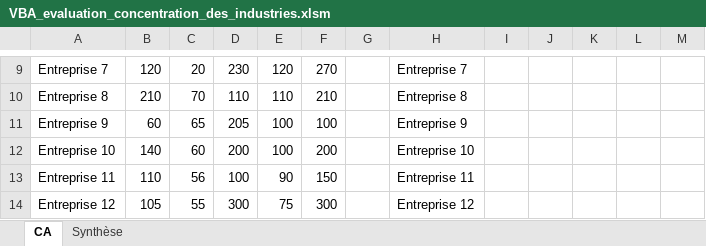
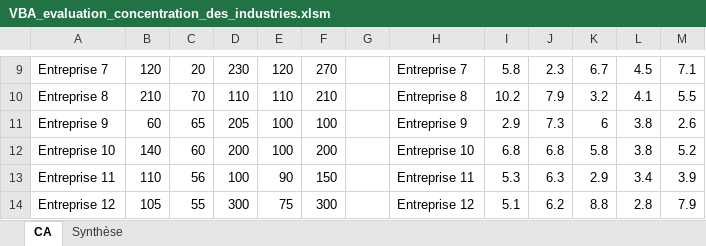
Before and after one commit to AymenChla/Evaluer-le-degre-de-concentration-des-industries, an Excel workbook: VBA_evaluation_concentration_des_industries.xlsm, sheet CA, drawn as a sheet; only a part is shown, gaps mark what is left out; values as stored, in another font and other column widths than the file's, no borders; the diff covers the shown part only; the diff names each change by its address in the sheet, - before the commit and + after, or states it on an @@ line.

```diff
--- a/VBA_evaluation_concentration_des_industries.xlsm (sheet CA)
+++ b/VBA_evaluation_concentration_des_industries.xlsm (sheet CA)
-I9: (empty)
+I9: 5.8
-J9: (empty)
+J9: 2.3
-K9: (empty)
+K9: 6.7
-L9: (empty)
+L9: 4.5
-M9: (empty)
+M9: 7.1
-I10: (empty)
+I10: 10.2
-J10: (empty)
+J10: 7.9
-K10: (empty)
+K10: 3.2
-L10: (empty)
+L10: 4.1
-M10: (empty)
+M10: 5.5
-I11: (empty)
+I11: 2.9
-J11: (empty)
+J11: 7.3
-K11: (empty)
+K11: 6
-L11:L12: (empty)
+L11:L12: 3.8
-M11: (empty)
+M11: 2.6
-I12: (empty)
+I12: 6.8
-J12: (empty)
+J12: 6.8
-K12: (empty)
+K12: 5.8
-M12: (empty)
+M12: 5.2
-I13: (empty)
+I13: 5.3
-J13: (empty)
+J13: 6.3
-K13: (empty)
+K13: 2.9
-L13: (empty)
+L13: 3.4
-M13: (empty)
+M13: 3.9
-I14: (empty)
+I14: 5.1
-J14: (empty)
+J14: 6.2
-K14: (empty)
+K14: 8.8
-L14: (empty)
+L14: 2.8
-M14: (empty)
+M14: 7.9
```
Also changed, not shown: 50 edited cells elsewhere in this sheet, sheet Synthèse.
